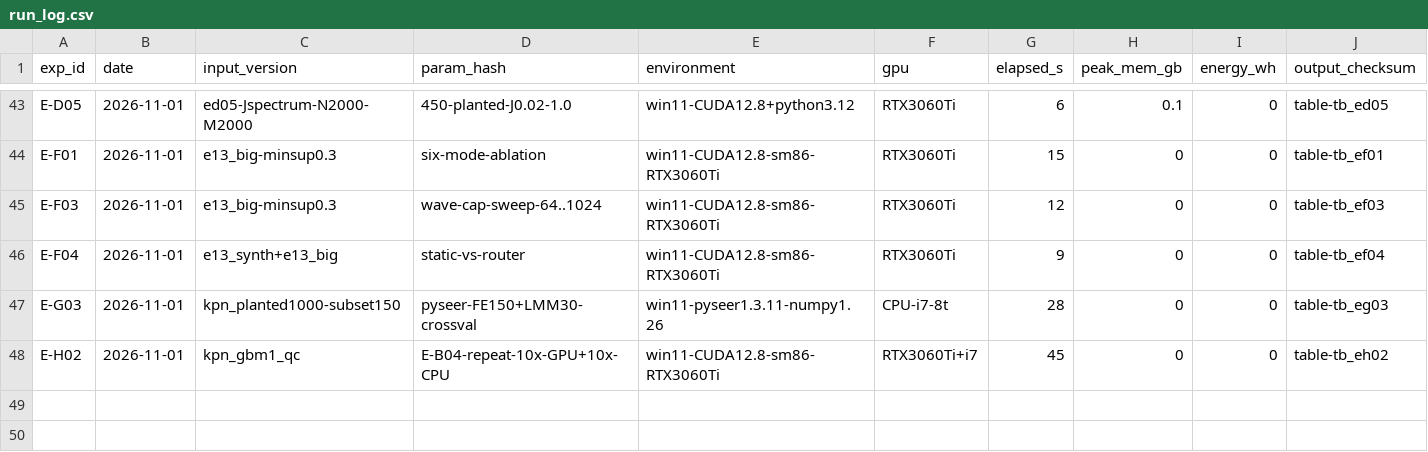
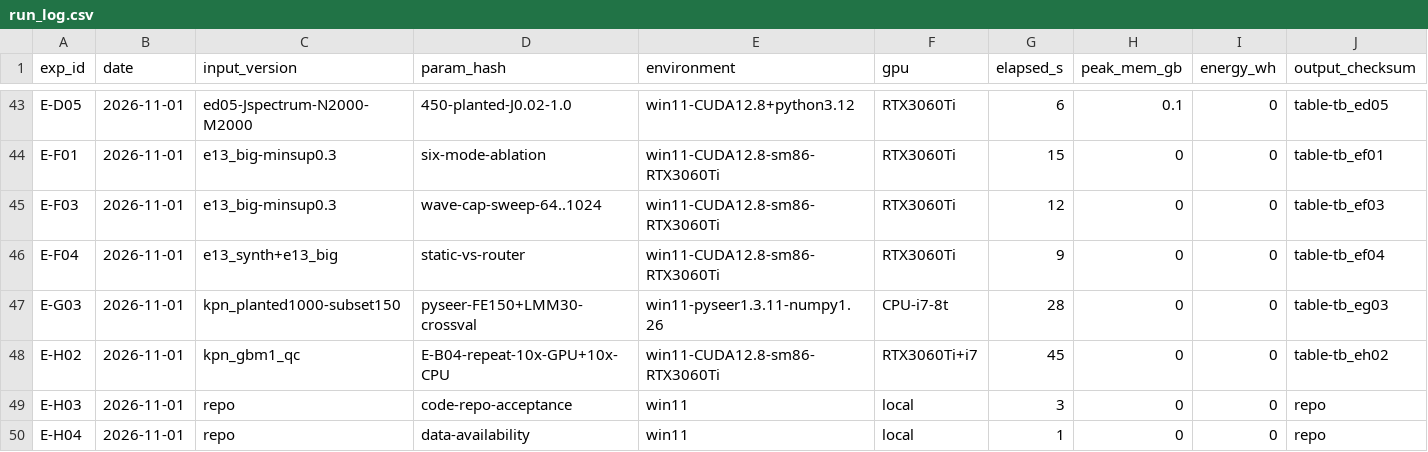
Before and after one commit to hap04210384/20261106-PISCES, a CSV file: results/run_log.csv, drawn as a sheet; only a part is shown, gaps mark what is left out; rows hold the shown columns only; the diff names each change by its address in the sheet, - before the commit and + after, or states it on an @@ line.

Commit message:
E-H03/E-H04: smoke test (ALL GREEN), Dockerfile, dual-platform CI, tutorial notebook, data checksum manifest

```diff
--- a/results/run_log.csv
+++ b/results/run_log.csv
+row 49: E-H03 | 2026-11-01 | repo | code-repo-acceptance | win11 | local | 3 | 0 | 0 | repo
+row 50: E-H04 | 2026-11-01 | repo | data-availability | win11 | local | 1 | 0 | 0 | repo
```
Also changed, not shown: 6 other files.
